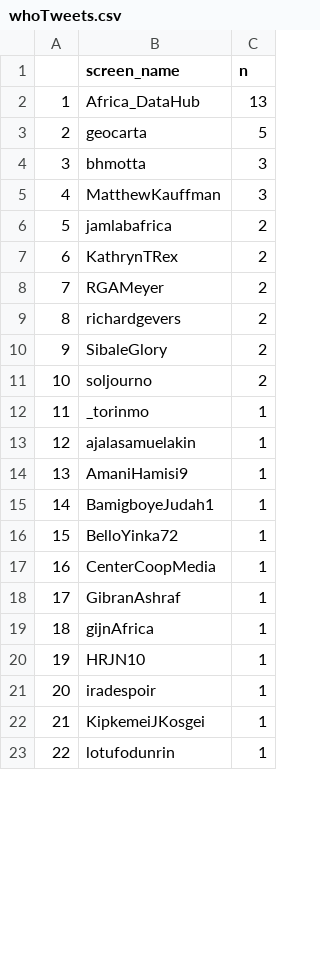
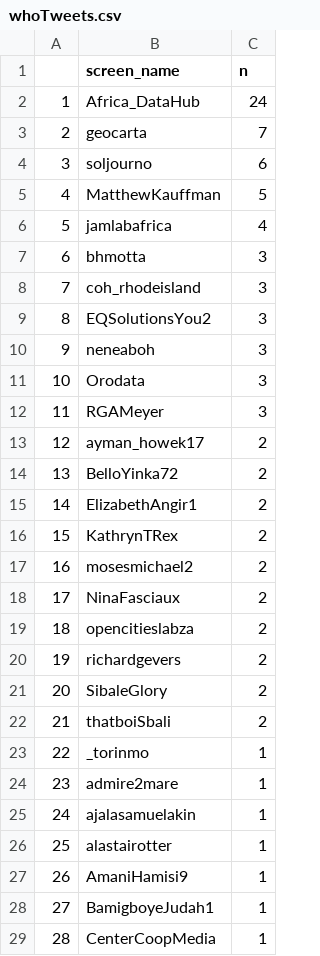
Before and after one commit to adamoxford/adh_twiiter, a CSV file: whoTweets.csv, drawn as a sheet; only a part is shown; the shorter side is filled out with more unchanged rows; removed rows and columns are numbered as before the commit, all else as after; the diff covers the shown part only; the diff names each change by its address in the sheet, - before the commit and + after, or states it on an @@ line.

```diff
--- a/whoTweets.csv
+++ b/whoTweets.csv
-C2 (n): 13
+C2 (n): 24
-C3 (n): 5
+C3 (n): 7
+row 4: 3 | soljourno | 6
+row 5: 4 | MatthewKauffman | 5
+row 6: 5 | jamlabafrica | 4
@@ column A renumbered between rows 7 and 62 @@
+row 8: 7 | coh_rhodeisland | 3
+row 9: 8 | EQSolutionsYou2 | 3
-B10 (screen_name): MatthewKauffman
+B10 (screen_name): neneaboh
+row 11: 10 | Orodata | 3
+row 12: 11 | RGAMeyer | 3
+row 13: 12 | ayman_howek17 | 2
+row 14: 13 | BelloYinka72 | 2
-B15 (screen_name): jamlabafrica
+B15 (screen_name): ElizabethAngir1
-B17 (screen_name): RGAMeyer
+B17 (screen_name): mosesmichael2
+row 18: 17 | NinaFasciaux | 2
+row 19: 18 | opencitieslabza | 2
-B22 (screen_name): soljourno
+B22 (screen_name): thatboiSbali
+row 24: 23 | admire2mare | 1
+row 26: 25 | alastairotter | 1
-row 16: 15 | BelloYinka72 | 1
```
Also changed, not shown: 15 added rows and 2 edited cells elsewhere in this file, 5 other files.
